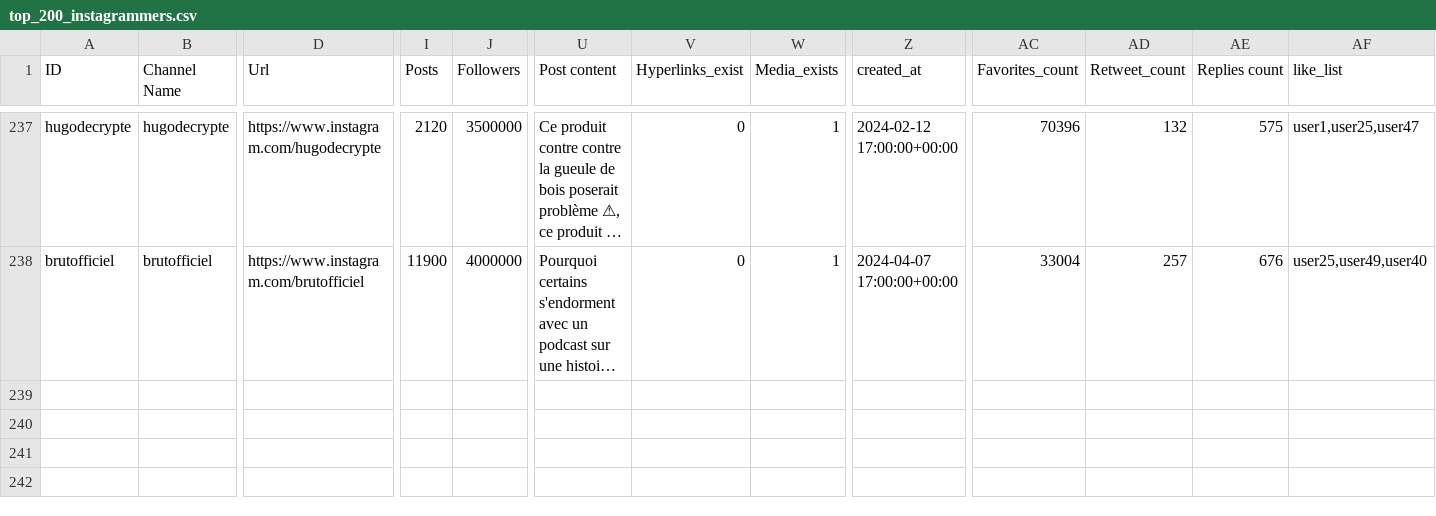
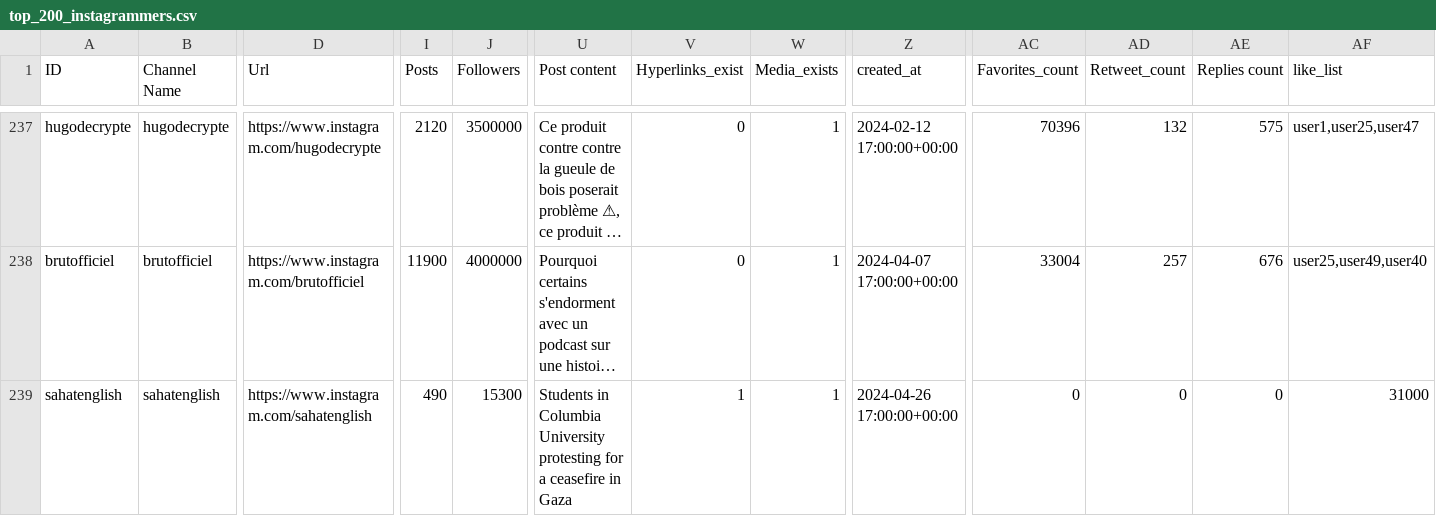
Before and after one commit to Noemiekt/fake_news, a CSV file: classif/top_200_instagrammers.csv, drawn as a sheet; only a part is shown, gaps mark what is left out; long unchanged cells end in …; rows hold the shown columns only; the diff names each change by its address in the sheet, - before the commit and + after, or states it on an @@ line.

Commit message:
top_200_instagrammers.csv

```diff
--- a/classif/top_200_instagrammers.csv
+++ b/classif/top_200_instagrammers.csv
+row 239: sahatenglish | sahatenglish | https://www.instagram.com/sahatenglish | 490 | 15300 | Students in Columbia University protesting for a ceasefire in Gaza | 1 | 1 | 2024-04-26 17:00:00+00:00 | 0 | 0 | 0 | 31000
```
